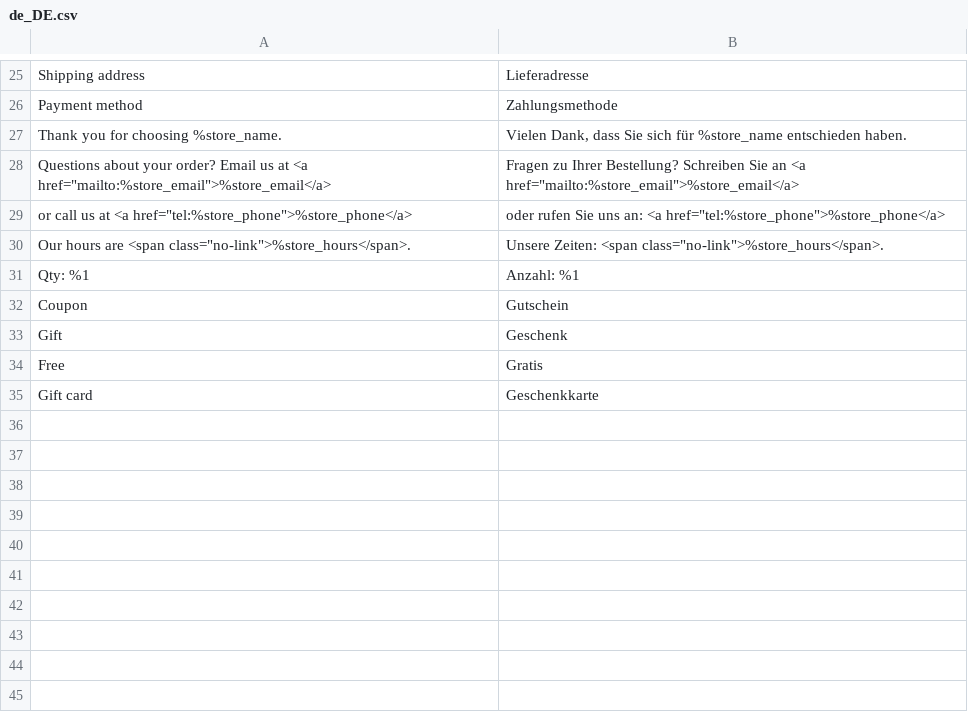
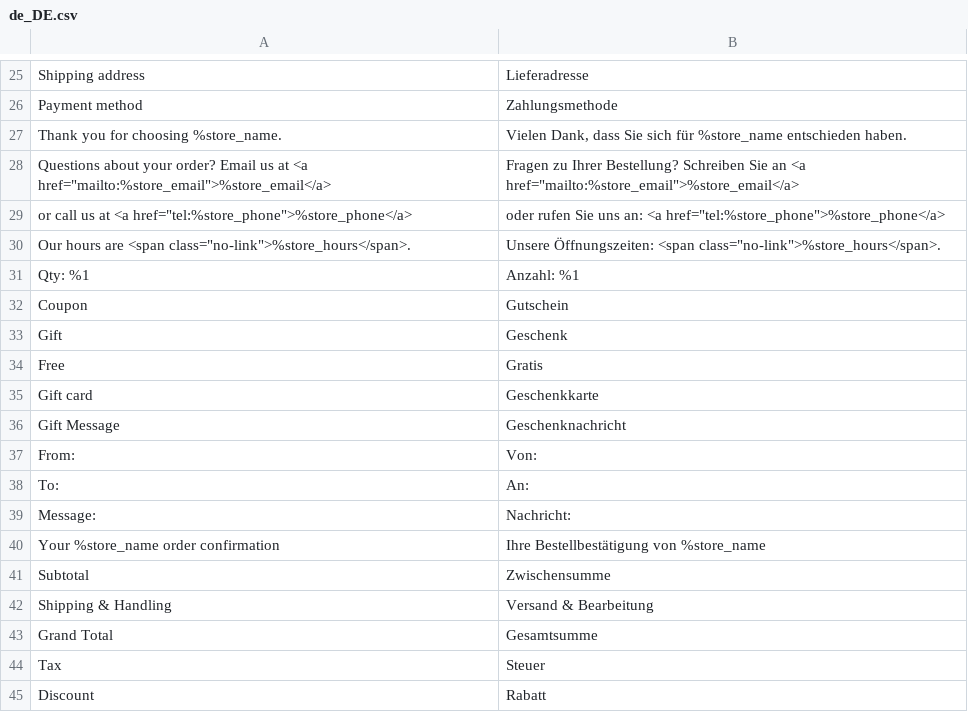
Before and after one commit to pixelperfectat/magento2-module-sales-email, a CSV file: src/i18n/de_DE.csv, drawn as a sheet; only a part is shown, gaps mark what is left out.

Commit message:
Fix nested store emulation and complete order email items
Emulate only when the current store or design area differs, so core's
own emulation of the email render is never stopped early. Render gift
messages, bundle, downloadable and gift card items in the new layout,
keep price markup unescaped, format the order date in the store locale,
and tidy Outlook-unfriendly markup.

```diff
--- a/src/i18n/de_DE.csv
+++ b/src/i18n/de_DE.csv
@@ -29,3 +29,3 @@
 "or call us at <a href=""tel:%store_phone"">%store_phone</a>","oder rufen Sie uns an: <a href=""tel:%store_phone"">%store_phone</a>"
-"Our hours are <span class=""no-link"">%store_hours</span>.","Unsere Zeiten: <span class=""no-link"">%store_hours</span>."
+"Our hours are <span class=""no-link"">%store_hours</span>.","Unsere Öffnungszeiten: <span class=""no-link"">%store_hours</span>."
 "Qty: %1","Anzahl: %1"
@@ -35 +35,11 @@
 "Gift card","Geschenkkarte"
+"Gift Message","Geschenknachricht"
+"From:","Von:"
+"To:","An:"
+"Message:","Nachricht:"
+"Your %store_name order confirmation","Ihre Bestellbestätigung von %store_name"
+"Subtotal","Zwischensumme"
+"Shipping & Handling","Versand & Bearbeitung"
+"Grand Total","Gesamtsumme"
+"Tax","Steuer"
+"Discount","Rabatt"
```
Also changed, not shown: src/i18n/en_US.csv, 23 other files.
